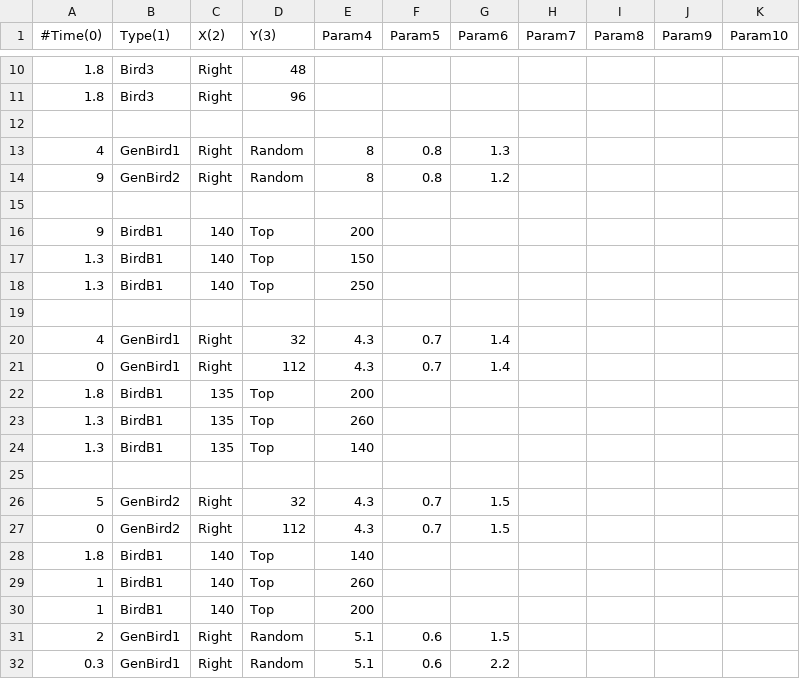
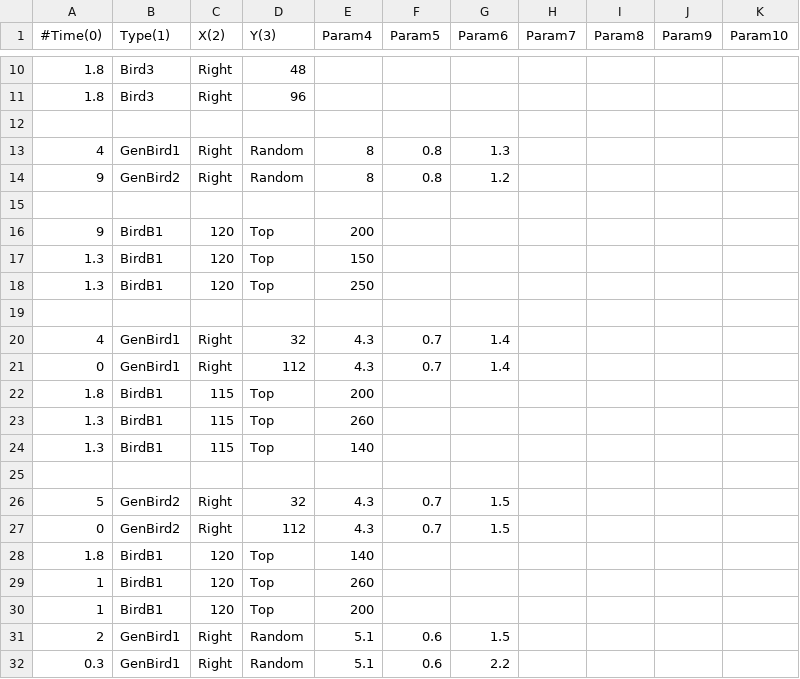
Before and after one commit to voidproc/hand, a CSV file: hand/App/event/stage1.csv, drawn as a sheet; only a part is shown, gaps mark what is left out.

```diff
--- a/hand/App/event/stage1.csv
+++ b/hand/App/event/stage1.csv
@@ -15,5 +15,5 @@
 ,,,,,,,,,,
-9,BirdB1,140,Top,200,,,,,,
-1.3,BirdB1,140,Top,150,,,,,,
-1.3,BirdB1,140,Top,250,,,,,,
+9,BirdB1,120,Top,200,,,,,,
+1.3,BirdB1,120,Top,150,,,,,,
+1.3,BirdB1,120,Top,250,,,,,,
 ,,,,,,,,,,
@@ -21,5 +21,5 @@
 0,GenBird1,Right,112,4.3,0.7,1.4,,,,
-1.8,BirdB1,135,Top,200,,,,,,
-1.3,BirdB1,135,Top,260,,,,,,
-1.3,BirdB1,135,Top,140,,,,,,
+1.8,BirdB1,115,Top,200,,,,,,
+1.3,BirdB1,115,Top,260,,,,,,
+1.3,BirdB1,115,Top,140,,,,,,
 ,,,,,,,,,,
@@ -27,5 +27,5 @@
 0,GenBird2,Right,112,4.3,0.7,1.5,,,,
-1.8,BirdB1,140,Top,140,,,,,,
-1,BirdB1,140,Top,260,,,,,,
-1,BirdB1,140,Top,200,,,,,,
+1.8,BirdB1,120,Top,140,,,,,,
+1,BirdB1,120,Top,260,,,,,,
+1,BirdB1,120,Top,200,,,,,,
 2,GenBird1,Right,Random,5.1,0.6,1.5,,,,
```
Also changed, not shown: 1 other file.
